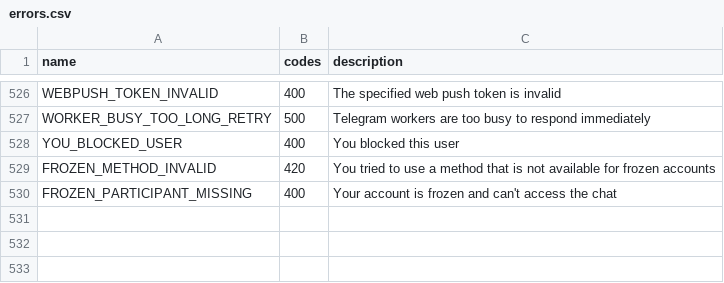
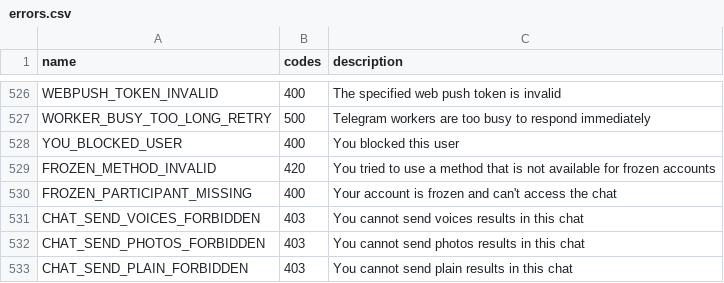
Before and after one commit to Darskiy/Telethon, a CSV file: telethon_generator/data/errors.csv, drawn as a sheet; only a part is shown, gaps mark what is left out.

Commit message:
Add errors for chat restrictions (#4729)

```diff
--- a/telethon_generator/data/errors.csv
+++ b/telethon_generator/data/errors.csv
@@ -530 +530,4 @@ FROZEN_METHOD_INVALID,420,You tried to use a method that is not available for fr
 FROZEN_PARTICIPANT_MISSING,400,Your account is frozen and can't access the chat
+CHAT_SEND_VOICES_FORBIDDEN,403,You cannot send voices results in this chat
+CHAT_SEND_PHOTOS_FORBIDDEN,403,You cannot send photos results in this chat
+CHAT_SEND_PLAIN_FORBIDDEN,403,You cannot send plain results in this chat
```
